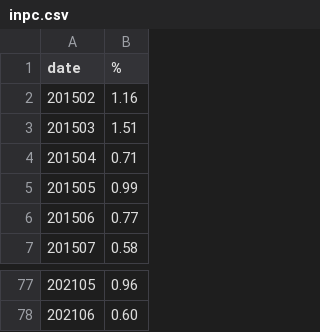
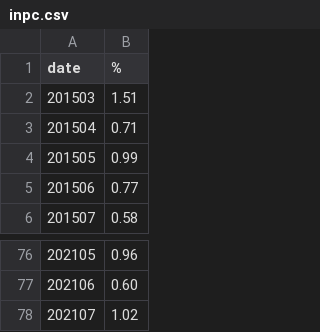
Before and after one commit to PedroDnT/Investments, a CSV file: data/inpc.csv, drawn as a sheet; only a part is shown, gaps mark what is left out.

```diff
--- a/data/inpc.csv
+++ b/data/inpc.csv
@@ -1,3 +1,2 @@
 date,%
-201502,1.16
 201503,1.51
@@ -78 +77,2 @@ date,%
 202106,0.60
+202107,1.02
```
Also changed, not shown: data/cdi.csv, data/ipca.csv, 4 other files.
